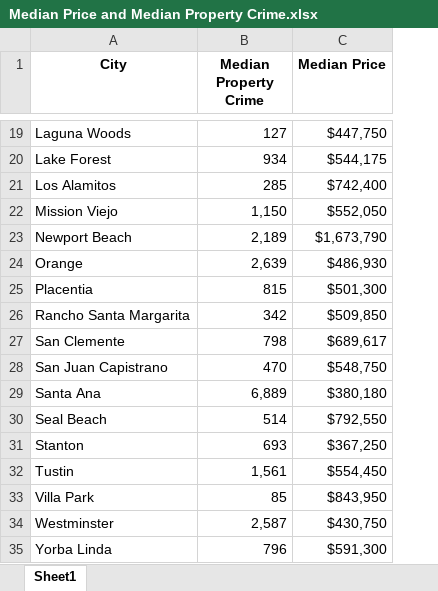
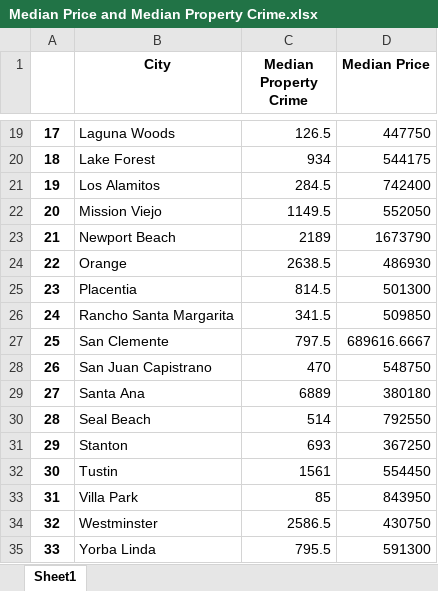
Before and after one commit to sadafmehds/Project_Zillow, an Excel workbook: Zillow_Group_Temp/Median Price and Median Property Crime.xlsx, sheet Sheet1, drawn as a sheet; only a part is shown, gaps mark what is left out; values as stored, in another font and other column widths than the file's, no borders; charts and pictures not drawn; addresses are those after the commit; the diff covers the shown part only; the diff names each change by its address in the sheet, - before the commit and + after, or states it on an @@ line.

```diff
--- a/Zillow_Group_Temp/Median Price and Median Property Crime.xlsx (sheet Sheet1)
+++ b/Zillow_Group_Temp/Median Price and Median Property Crime.xlsx (sheet Sheet1)
+column A, rows 19-35: 17 | 18 | 19 | 20 | 21 | 22 | 23 | 24 | 25 | 26 | 27 | 28 | 29 | 30 | 31 | 32 | 33
-C19 (Median Property Crime): 127
+C19 (Median Property Crime): 126.5
-D19 (Median Price): $447,750
+D19 (Median Price): 447750
-D20 (Median Price): $544,175
+D20 (Median Price): 544175
-C21 (Median Property Crime): 285
+C21 (Median Property Crime): 284.5
-D21 (Median Price): $742,400
+D21 (Median Price): 742400
-C22 (Median Property Crime): 1,150
+C22 (Median Property Crime): 1149.5
-D22 (Median Price): $552,050
+D22 (Median Price): 552050
-C23 (Median Property Crime): 2,189
+C23 (Median Property Crime): 2189
-D23 (Median Price): $1,673,790
+D23 (Median Price): 1673790
-C24 (Median Property Crime): 2,639
+C24 (Median Property Crime): 2638.5
-D24 (Median Price): $486,930
+D24 (Median Price): 486930
-C25 (Median Property Crime): 815
+C25 (Median Property Crime): 814.5
-D25 (Median Price): $501,300
+D25 (Median Price): 501300
-C26 (Median Property Crime): 342
+C26 (Median Property Crime): 341.5
-D26 (Median Price): $509,850
+D26 (Median Price): 509850
-C27 (Median Property Crime): 798
+C27 (Median Property Crime): 797.5
-D27 (Median Price): $689,617
+D27 (Median Price): 689616.6667
-D28 (Median Price): $548,750
+D28 (Median Price): 548750
-C29 (Median Property Crime): 6,889
+C29 (Median Property Crime): 6889
-D29 (Median Price): $380,180
+D29 (Median Price): 380180
-D30 (Median Price): $792,550
+D30 (Median Price): 792550
-D31 (Median Price): $367,250
+D31 (Median Price): 367250
-C32 (Median Property Crime): 1,561
+C32 (Median Property Crime): 1561
-D32 (Median Price): $554,450
+D32 (Median Price): 554450
-D33 (Median Price): $843,950
+D33 (Median Price): 843950
-C34 (Median Property Crime): 2,587
+C34 (Median Property Crime): 2586.5
-D34 (Median Price): $430,750
+D34 (Median Price): 430750
-C35 (Median Property Crime): 796
+C35 (Median Property Crime): 795.5
-D35 (Median Price): $591,300
+D35 (Median Price): 591300
```
Also changed, not shown: 30 edited cells elsewhere in this sheet, charts or pictures, Zillow_Group_Temp/Median Police vs. Housing Price.xlsx, Zillow_Group_Temp/Median Price and Median Crime.xlsx, 1 other file.
